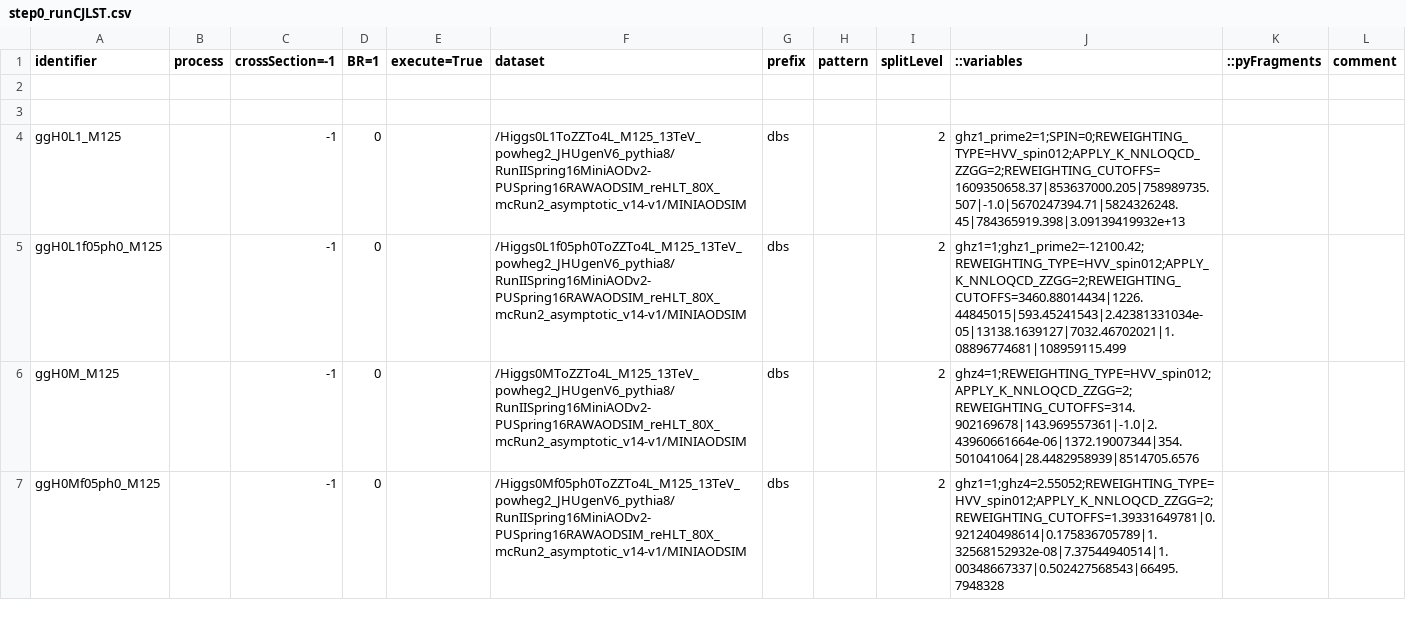
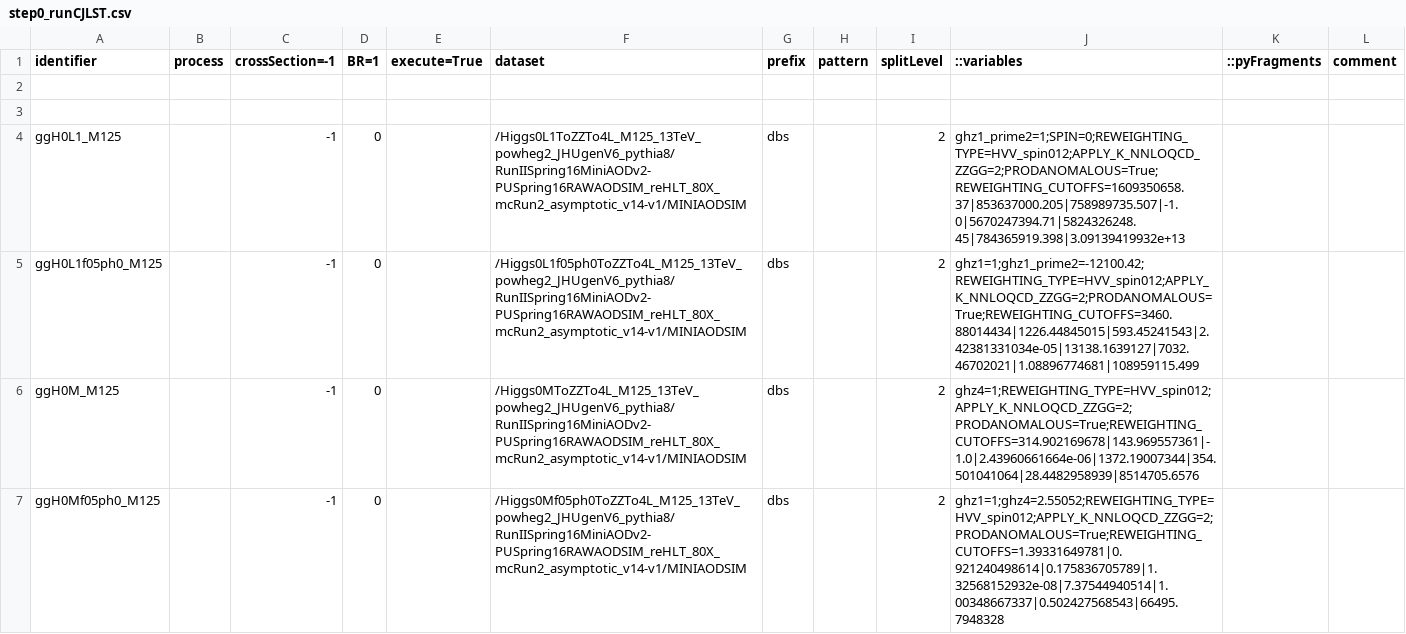
Before and after one commit to hroskes/anomalouscouplings, a CSV file: step0_runCJLST.csv, drawn as a sheet; only a part is shown; the diff covers the shown part only.

```diff
--- a/step0_runCJLST.csv
+++ b/step0_runCJLST.csv
@@ -3,5 +3,5 @@ identifier,process,crossSection=-1,BR=1,execute=True,dataset,prefix,pattern,spli
 
-ggH0L1_M125, ,-1,0,,/Higgs0L1ToZZTo4L_M125_13TeV_powheg2_JHUgenV6_pythia8/RunIISpring16MiniAODv2-PUSpring16RAWAODSIM_reHLT_80X_mcRun2_asymptotic_v14-v1/MINIAODSIM,dbs,,2,ghz1_prime2=1;SPIN=0;REWEIGHTING_TYPE=HVV_spin012;APPLY_K_NNLOQCD_ZZGG=2;REWEIGHTING_CUTOFFS=1609350658.37|853637000.205|758989735.507|-1.0|5670247394.71|5824326248.45|784365919.398|3.09139419932e+13,,
-ggH0L1f05ph0_M125, ,-1,0,,/Higgs0L1f05ph0ToZZTo4L_M125_13TeV_powheg2_JHUgenV6_pythia8/RunIISpring16MiniAODv2-PUSpring16RAWAODSIM_reHLT_80X_mcRun2_asymptotic_v14-v1/MINIAODSIM,dbs,,2,ghz1=1;ghz1_prime2=-12100.42;REWEIGHTING_TYPE=HVV_spin012;APPLY_K_NNLOQCD_ZZGG=2;REWEIGHTING_CUTOFFS=3460.88014434|1226.44845015|593.45241543|2.42381331034e-05|13138.1639127|7032.46702021|1.08896774681|108959115.499,,
-ggH0M_M125, ,-1,0,,/Higgs0MToZZTo4L_M125_13TeV_powheg2_JHUgenV6_pythia8/RunIISpring16MiniAODv2-PUSpring16RAWAODSIM_reHLT_80X_mcRun2_asymptotic_v14-v1/MINIAODSIM,dbs,,2,ghz4=1;REWEIGHTING_TYPE=HVV_spin012;APPLY_K_NNLOQCD_ZZGG=2;REWEIGHTING_CUTOFFS=314.902169678|143.969557361|-1.0|2.43960661664e-06|1372.19007344|354.501041064|28.4482958939|8514705.6576,,
-ggH0Mf05ph0_M125, ,-1,0,,/Higgs0Mf05ph0ToZZTo4L_M125_13TeV_powheg2_JHUgenV6_pythia8/RunIISpring16MiniAODv2-PUSpring16RAWAODSIM_reHLT_80X_mcRun2_asymptotic_v14-v1/MINIAODSIM,dbs,,2,ghz1=1;ghz4=2.55052;REWEIGHTING_TYPE=HVV_spin012;APPLY_K_NNLOQCD_ZZGG=2;REWEIGHTING_CUTOFFS=1.39331649781|0.921240498614|0.175836705789|1.32568152932e-08|7.37544940514|1.00348667337|0.502427568543|66495.7948328,,
+ggH0L1_M125, ,-1,0,,/Higgs0L1ToZZTo4L_M125_13TeV_powheg2_JHUgenV6_pythia8/RunIISpring16MiniAODv2-PUSpring16RAWAODSIM_reHLT_80X_mcRun2_asymptotic_v14-v1/MINIAODSIM,dbs,,2,ghz1_prime2=1;SPIN=0;REWEIGHTING_TYPE=HVV_spin012;APPLY_K_NNLOQCD_ZZGG=2;PRODANOMALOUS=True;REWEIGHTING_CUTOFFS=1609350658.37|853637000.205|758989735.507|-1.0|5670247394.71|5824326248.45|784365919.398|3.09139419932e+13,,
+ggH0L1f05ph0_M125, ,-1,0,,/Higgs0L1f05ph0ToZZTo4L_M125_13TeV_powheg2_JHUgenV6_pythia8/RunIISpring16MiniAODv2-PUSpring16RAWAODSIM_reHLT_80X_mcRun2_asymptotic_v14-v1/MINIAODSIM,dbs,,2,ghz1=1;ghz1_prime2=-12100.42;REWEIGHTING_TYPE=HVV_spin012;APPLY_K_NNLOQCD_ZZGG=2;PRODANOMALOUS=True;REWEIGHTING_CUTOFFS=3460.88014434|1226.44845015|593.45241543|2.42381331034e-05|13138.1639127|7032.46702021|1.08896774681|108959115.499,,
+ggH0M_M125, ,-1,0,,/Higgs0MToZZTo4L_M125_13TeV_powheg2_JHUgenV6_pythia8/RunIISpring16MiniAODv2-PUSpring16RAWAODSIM_reHLT_80X_mcRun2_asymptotic_v14-v1/MINIAODSIM,dbs,,2,ghz4=1;REWEIGHTING_TYPE=HVV_spin012;APPLY_K_NNLOQCD_ZZGG=2;PRODANOMALOUS=True;REWEIGHTING_CUTOFFS=314.902169678|143.969557361|-1.0|2.43960661664e-06|1372.19007344|354.501041064|28.4482958939|8514705.6576,,
+ggH0Mf05ph0_M125, ,-1,0,,/Higgs0Mf05ph0ToZZTo4L_M125_13TeV_powheg2_JHUgenV6_pythia8/RunIISpring16MiniAODv2-PUSpring16RAWAODSIM_reHLT_80X_mcRun2_asymptotic_v14-v1/MINIAODSIM,dbs,,2,ghz1=1;ghz4=2.55052;REWEIGHTING_TYPE=HVV_spin012;APPLY_K_NNLOQCD_ZZGG=2;PRODANOMALOUS=True;REWEIGHTING_CUTOFFS=1.39331649781|0.921240498614|0.175836705789|1.32568152932e-08|7.37544940514|1.00348667337|0.502427568543|66495.7948328,,
```
Also changed, not shown: 3 edited cells elsewhere in this file, 7 other files.
